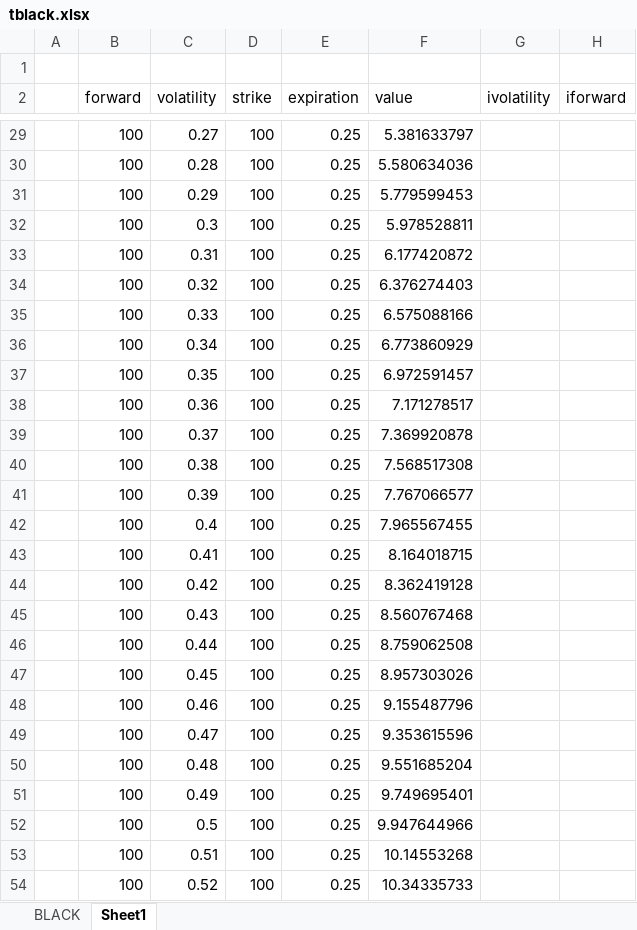
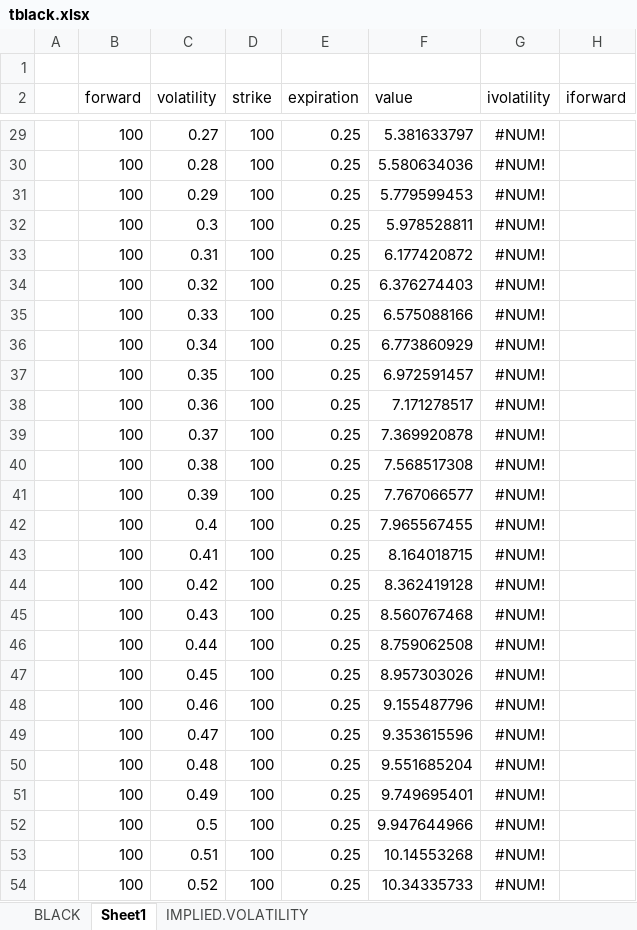
Before and after one commit to cbshiles/KALX-xllgjr, an Excel workbook: tblack.xlsx, sheet Sheet1, drawn as a sheet; only a part is shown, gaps mark what is left out; values as stored, in another font and other column widths than the file's, no borders; the diff covers the shown part only; the diff names each change by its address in the sheet, - before the commit and + after, or states it on an @@ line.

```diff
--- a/tblack.xlsx (sheet Sheet1)
+++ b/tblack.xlsx (sheet Sheet1)
+sheet tab: IMPLIED.VOLATILITY
-G29:G54 (ivolatility): (empty)
+G29:G54 (ivolatility): #NUM!
```
Also changed, not shown: 175 edited cells and cell formats elsewhere in this sheet, sheet BLACK, formulas that keep their value, 4 other files.
